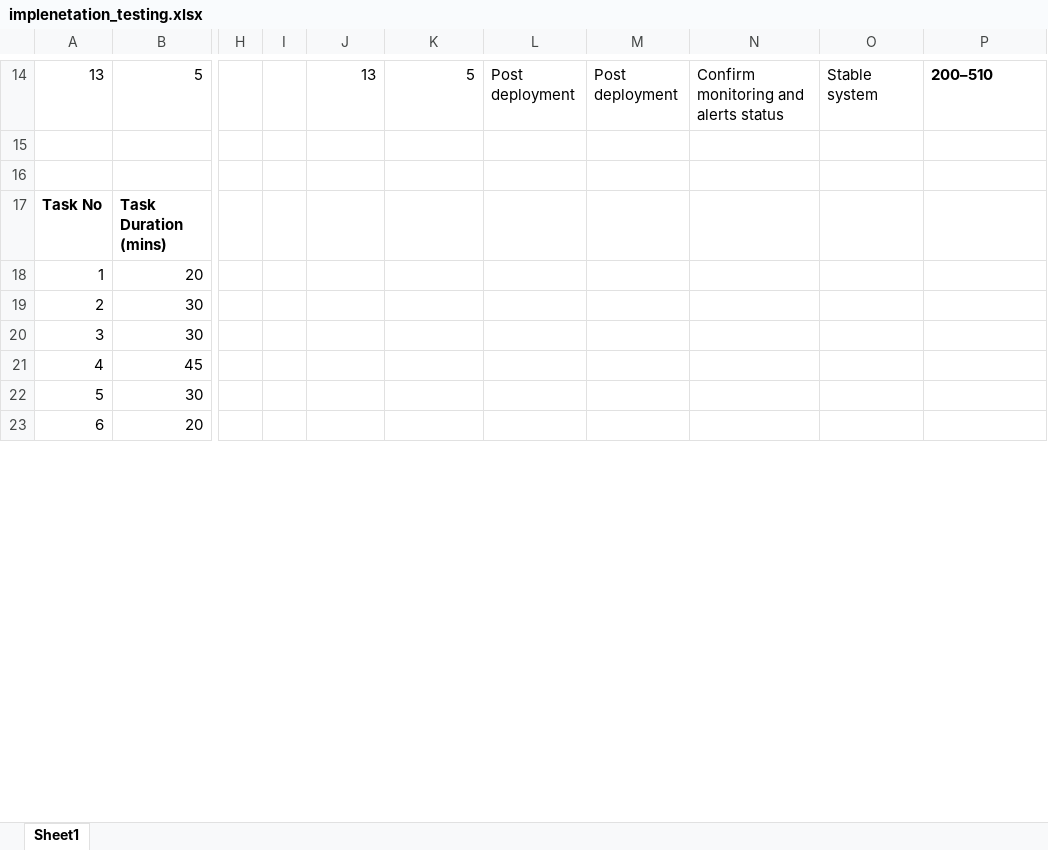
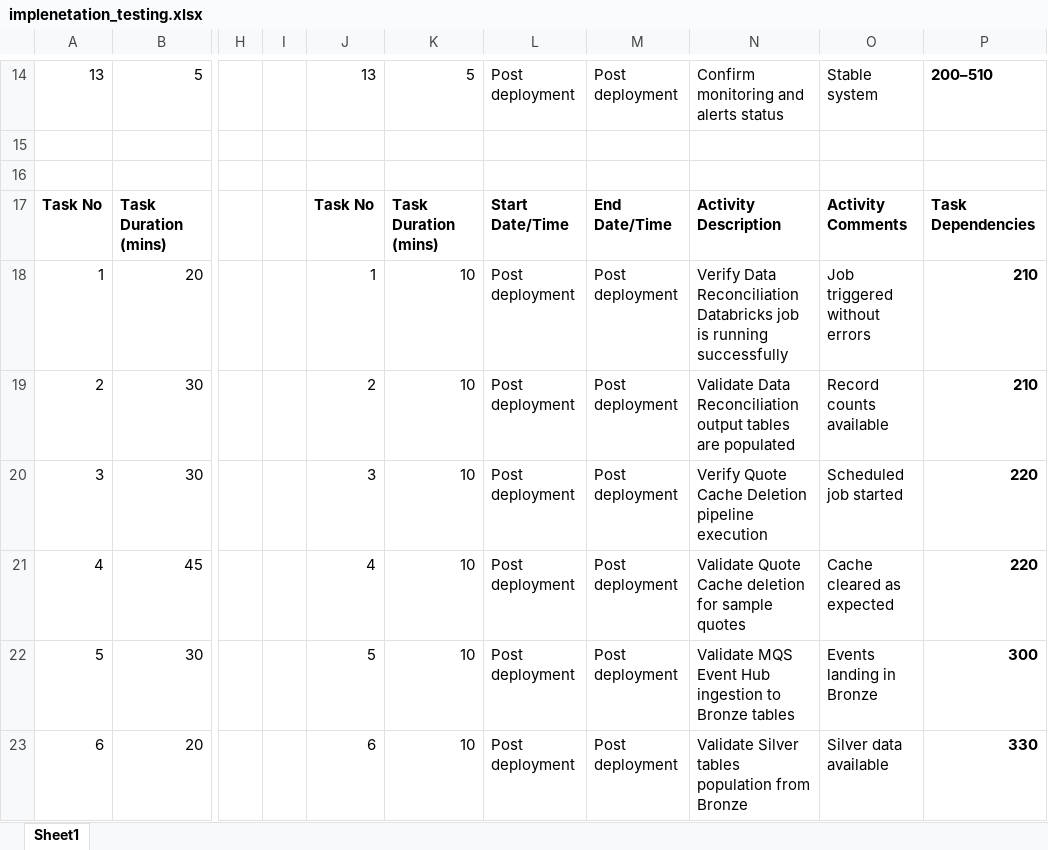
Before and after one commit to Logeswaran-Kannan/LearningOps, an Excel workbook: implenetation_testing.xlsx, sheet Sheet1, drawn as a sheet; only a part is shown, gaps mark what is left out; values as stored, in another font and other column widths than the file's, no borders; the diff covers the shown part only; the diff names each change by its address in the sheet, - before the commit and + after, or states it on an @@ line.

Commit message:
Add files via upload

```diff
--- a/implenetation_testing.xlsx (sheet Sheet1)
+++ b/implenetation_testing.xlsx (sheet Sheet1)
-J17: (empty)
+J17: Task No
-K17: (empty)
+K17: Task Duration (mins)
-L17: (empty)
+L17: Start Date/Time
-M17: (empty)
+M17: End Date/Time
-N17: (empty)
+N17: Activity Description
-O17: (empty)
+O17: Activity Comments
-P17: (empty)
+P17: Task Dependencies
-J18: (empty)
+J18: 1
-K18:K23: (empty)
+K18:K23: 10
-L18:L23: (empty)
+L18:L23: Post deployment
-M18:M23: (empty)
+M18:M23: Post deployment
-N18: (empty)
+N18: Verify Data Reconciliation Databricks job is running successfully
-O18: (empty)
+O18: Job triggered without errors
-P18:P19: (empty)
+P18:P19: 210
-J19: (empty)
+J19: 2
-N19: (empty)
+N19: Validate Data Reconciliation output tables are populated
-O19: (empty)
+O19: Record counts available
-J20: (empty)
+J20: 3
-N20: (empty)
+N20: Verify Quote Cache Deletion pipeline execution
-O20: (empty)
+O20: Scheduled job started
-P20:P21: (empty)
+P20:P21: 220
-J21: (empty)
+J21: 4
-N21: (empty)
+N21: Validate Quote Cache deletion for sample quotes
-O21: (empty)
+O21: Cache cleared as expected
-J22: (empty)
+J22: 5
-N22: (empty)
+N22: Validate MQS Event Hub ingestion to Bronze tables
-O22: (empty)
+O22: Events landing in Bronze
-P22: (empty)
+P22: 300
-J23: (empty)
+J23: 6
-N23: (empty)
+N23: Validate Silver tables population from Bronze
-O23: (empty)
+O23: Silver data available
-P23: (empty)
+P23: 330
```
Also changed, not shown: 56 edited cells elsewhere in this sheet.
